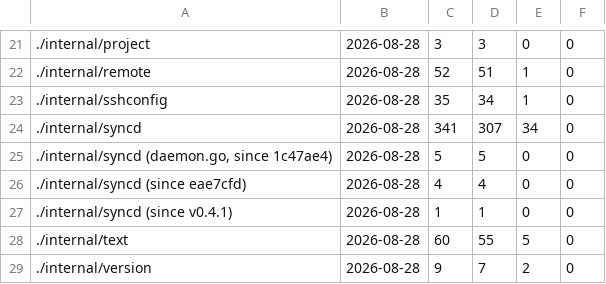
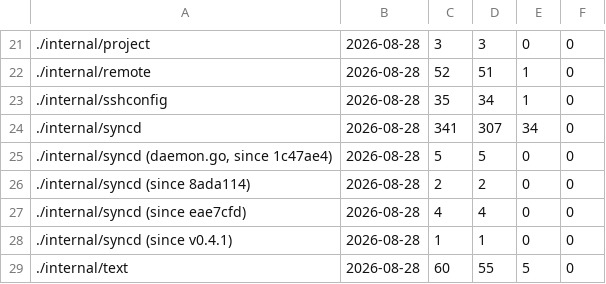
Before and after one commit to Poor-Plebs/herdr-remote-panes, a TSV file: tools/mutants/swept.tsv, drawn as a sheet; only a part is shown, gaps mark what is left out; the shorter side is filled out with more unchanged rows; the diff names each change by its address in the sheet, - before the commit and + after, or states it on an @@ line.

```diff
--- a/tools/mutants/swept.tsv
+++ b/tools/mutants/swept.tsv
+row 26: ./internal/syncd (since 8ada114) | 2026-08-28 | 2 | 2 | 0 | 0
```
Also changed, not shown: 5 other files.
